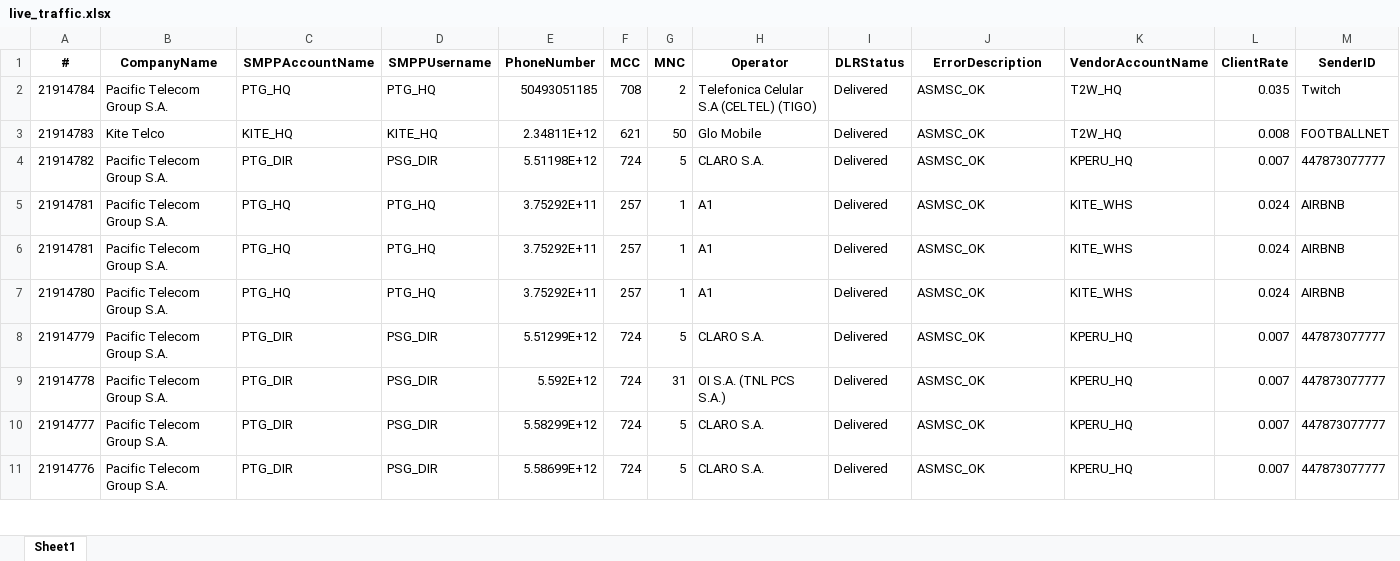
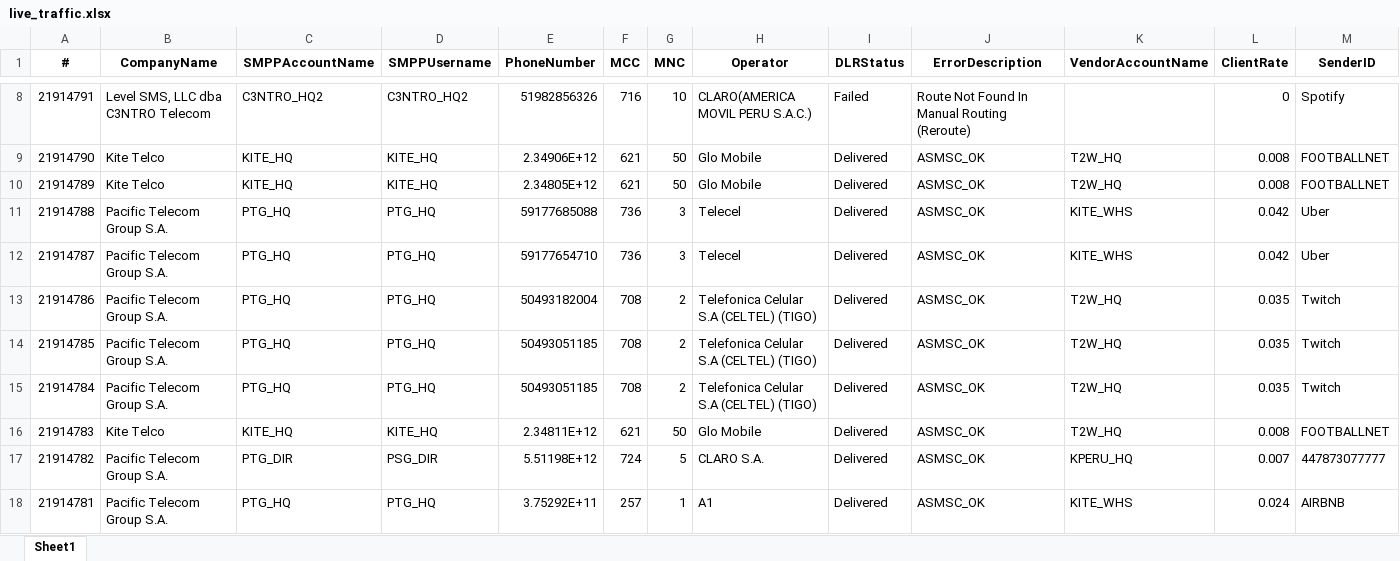
Before and after one commit to ricardosoto21/Teldash, an Excel workbook: datos/live_traffic.xlsx, sheet Sheet1, drawn as a sheet; only a part is shown, gaps mark what is left out; the shorter side is filled out with more unchanged rows; values as stored, in another font and other column widths than the file's, no borders; rows hold the shown columns only; the diff covers the shown part only; the diff names each change by its address in the sheet, - before the commit and + after, or states it on an @@ line.

```diff
--- a/datos/live_traffic.xlsx (sheet Sheet1)
+++ b/datos/live_traffic.xlsx (sheet Sheet1)
+row 8: 21914791 | Level SMS, LLC dba C3NTRO Telecom | C3NTRO_HQ2 | C3NTRO_HQ2 | 51982856326 | 716 | 10 | CLARO(AMERICA MOVIL PERU S.A.C.) | Failed | Route Not Found In Manual Routing (Reroute) |  | 0 | Spotify
+row 9: 21914790 | Kite Telco | KITE_HQ | KITE_HQ | 2.34906E+12 | 621 | 50 | Glo Mobile | Delivered | ASMSC_OK | T2W_HQ | 0.008 | FOOTBALLNET
+row 10: 21914789 | Kite Telco | KITE_HQ | KITE_HQ | 2.34805E+12 | 621 | 50 | Glo Mobile | Delivered | ASMSC_OK | T2W_HQ | 0.008 | FOOTBALLNET
+row 11: 21914788 | Pacific Telecom Group S.A. | PTG_HQ | PTG_HQ | 59177685088 | 736 | 3 | Telecel | Delivered | ASMSC_OK | KITE_WHS | 0.042 | Uber
+row 12: 21914787 | Pacific Telecom Group S.A. | PTG_HQ | PTG_HQ | 59177654710 | 736 | 3 | Telecel | Delivered | ASMSC_OK | KITE_WHS | 0.042 | Uber
+row 13: 21914786 | Pacific Telecom Group S.A. | PTG_HQ | PTG_HQ | 50493182004 | 708 | 2 | Telefonica Celular S.A (CELTEL) (TIGO) | Delivered | ASMSC_OK | T2W_HQ | 0.035 | Twitch
+row 14: 21914785 | Pacific Telecom Group S.A. | PTG_HQ | PTG_HQ | 50493051185 | 708 | 2 | Telefonica Celular S.A (CELTEL) (TIGO) | Delivered | ASMSC_OK | T2W_HQ | 0.035 | Twitch
```
Also changed, not shown: 6 added rows, 19 removed rows and 1 moved row elsewhere in this sheet.
